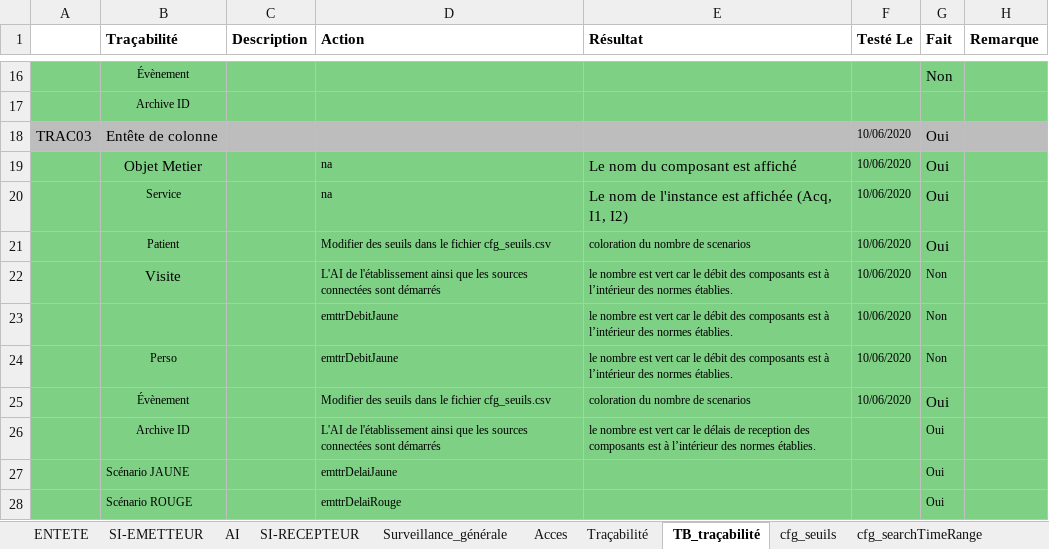
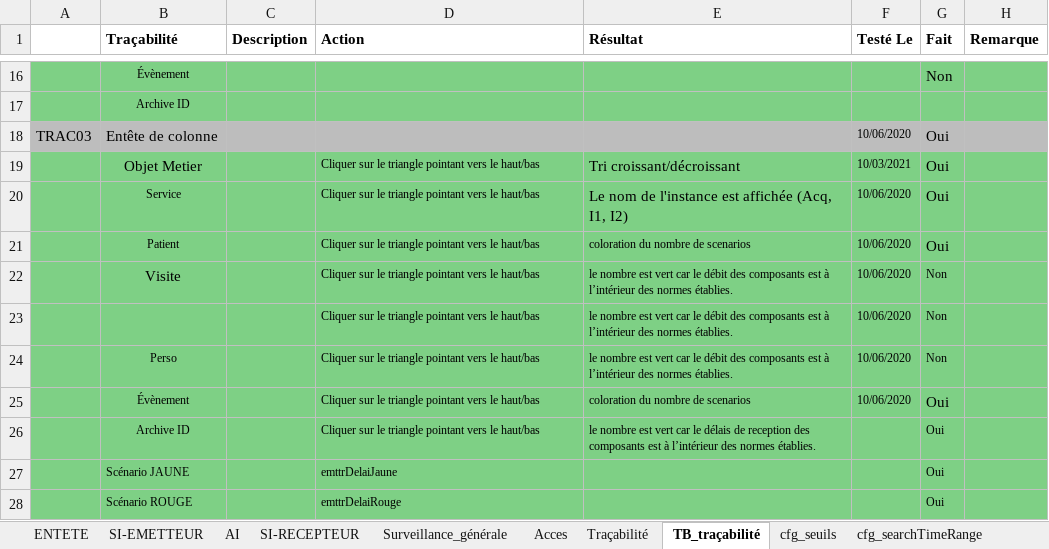
Before and after one commit to COISplunk/Surveillance, an Excel workbook: Surveillance générale1.4.0.xlsx, sheet TB_traçabilité, drawn as a sheet; only a part is shown, gaps mark what is left out; values as stored, in another font and other column widths than the file's, no borders; the diff names each change by its address in the sheet, - before the commit and + after, or states it on an @@ line.

Commit message:
Update Surveillance générale1.4.0.xlsx

```diff
--- a/Surveillance générale1.4.0.xlsx (sheet TB_traçabilité)
+++ b/Surveillance générale1.4.0.xlsx (sheet TB_traçabilité)
-D19:D20 (Action): na
+D19:D20 (Action): Cliquer sur le triangle pointant vers le haut/bas
-E19 (Résultat): Le nom du composant est affiché
+E19 (Résultat): Tri croissant/décroissant
-F19 (Testé Le): 10/06/2020
+F19 (Testé Le): 10/03/2021
-D21 (Action): Modifier des seuils dans le fichier cfg_seuils.csv
+D21 (Action): Cliquer sur le triangle pointant vers le haut/bas
-D22 (Action): L'AI de l'établissement ainsi que les sources connectées sont démarrés
+D22 (Action): Cliquer sur le triangle pointant vers le haut/bas
-D23:D24 (Action): emttrDebitJaune
+D23:D24 (Action): Cliquer sur le triangle pointant vers le haut/bas
-D25 (Action): Modifier des seuils dans le fichier cfg_seuils.csv
+D25 (Action): Cliquer sur le triangle pointant vers le haut/bas
-D26 (Action): L'AI de l'établissement ainsi que les sources connectées sont démarrés
+D26 (Action): Cliquer sur le triangle pointant vers le haut/bas
```
